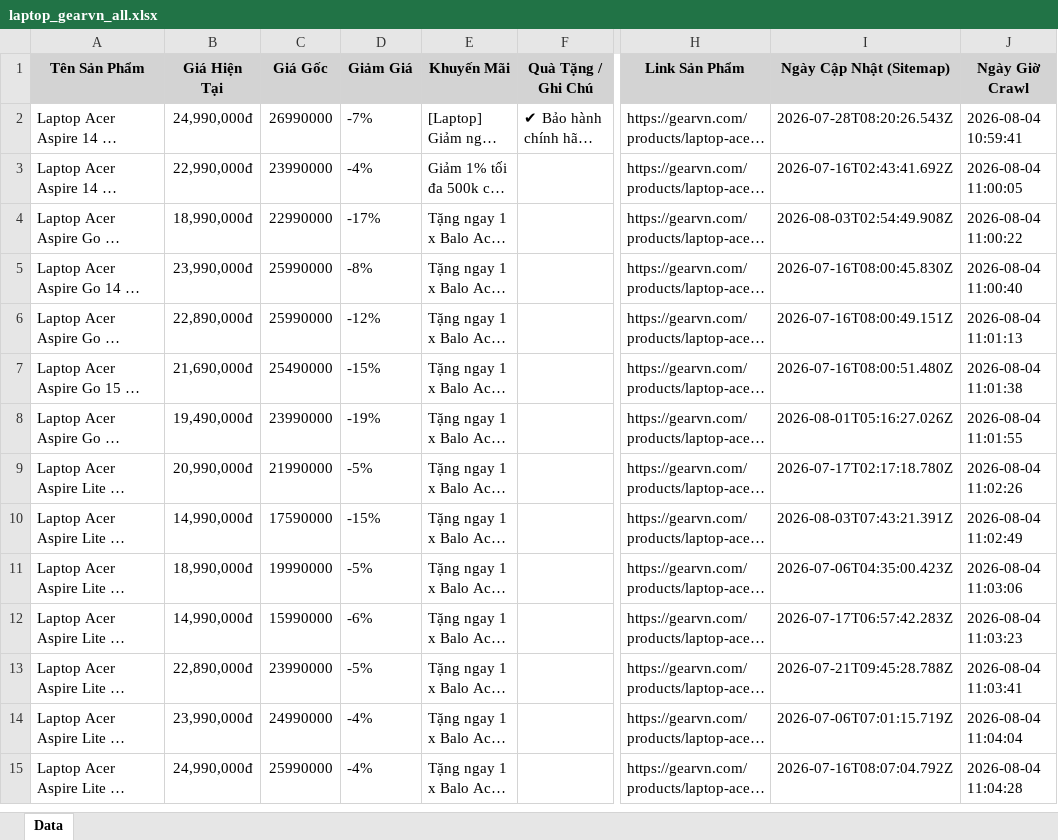
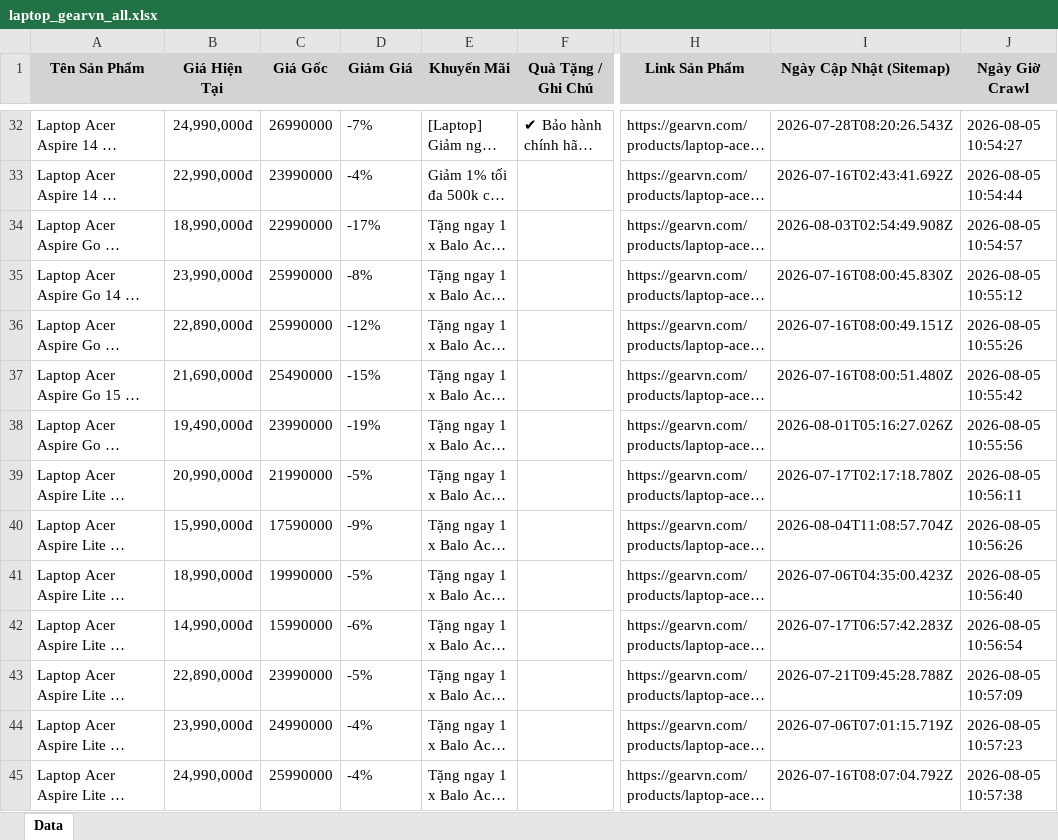
Before and after one commit to QuangTran-deptrai/crawl_laptop, an Excel workbook: laptop_gearvn_all.xlsx, sheet Data, drawn as a sheet; only a part is shown, gaps mark what is left out; long unchanged cells end in …; values as stored, in another font and other column widths than the file's, no borders; addresses are those after the commit; the diff covers the shown part only; the diff names each change by its address in the sheet, - before the commit and + after, or states it on an @@ line.

```diff
--- a/laptop_gearvn_all.xlsx (sheet Data)
+++ b/laptop_gearvn_all.xlsx (sheet Data)
-J32 (Ngày Giờ Crawl): 2026-08-04 10:59:41
+J32 (Ngày Giờ Crawl): 2026-08-05 10:54:27
-J33 (Ngày Giờ Crawl): 2026-08-04 11:00:05
+J33 (Ngày Giờ Crawl): 2026-08-05 10:54:44
-J34 (Ngày Giờ Crawl): 2026-08-04 11:00:22
+J34 (Ngày Giờ Crawl): 2026-08-05 10:54:57
-J35 (Ngày Giờ Crawl): 2026-08-04 11:00:40
+J35 (Ngày Giờ Crawl): 2026-08-05 10:55:12
-J36 (Ngày Giờ Crawl): 2026-08-04 11:01:13
+J36 (Ngày Giờ Crawl): 2026-08-05 10:55:26
-J37 (Ngày Giờ Crawl): 2026-08-04 11:01:38
+J37 (Ngày Giờ Crawl): 2026-08-05 10:55:42
-J38 (Ngày Giờ Crawl): 2026-08-04 11:01:55
+J38 (Ngày Giờ Crawl): 2026-08-05 10:55:56
-J39 (Ngày Giờ Crawl): 2026-08-04 11:02:26
+J39 (Ngày Giờ Crawl): 2026-08-05 10:56:11
-B40 (Giá Hiện Tại): 14,990,000đ
+B40 (Giá Hiện Tại): 15,990,000đ
-D40 (Giảm Giá): -15%
+D40 (Giảm Giá): -9%
-I40 (Ngày Cập Nhật (Sitemap)): 2026-08-03T07:43:21.391Z
+I40 (Ngày Cập Nhật (Sitemap)): 2026-08-04T11:08:57.704Z
-J40 (Ngày Giờ Crawl): 2026-08-04 11:02:49
+J40 (Ngày Giờ Crawl): 2026-08-05 10:56:26
-J41 (Ngày Giờ Crawl): 2026-08-04 11:03:06
+J41 (Ngày Giờ Crawl): 2026-08-05 10:56:40
-J42 (Ngày Giờ Crawl): 2026-08-04 11:03:23
+J42 (Ngày Giờ Crawl): 2026-08-05 10:56:54
-J43 (Ngày Giờ Crawl): 2026-08-04 11:03:41
+J43 (Ngày Giờ Crawl): 2026-08-05 10:57:09
-J44 (Ngày Giờ Crawl): 2026-08-04 11:04:04
+J44 (Ngày Giờ Crawl): 2026-08-05 10:57:23
-J45 (Ngày Giờ Crawl): 2026-08-04 11:04:28
+J45 (Ngày Giờ Crawl): 2026-08-05 10:57:38
```
Also changed, not shown: 66 added rows, 56 removed rows and 74 edited cells elsewhere in this sheet, laptop_cellphones_all.xlsx, laptop_fptshop_all.xlsx, 37 other files.
